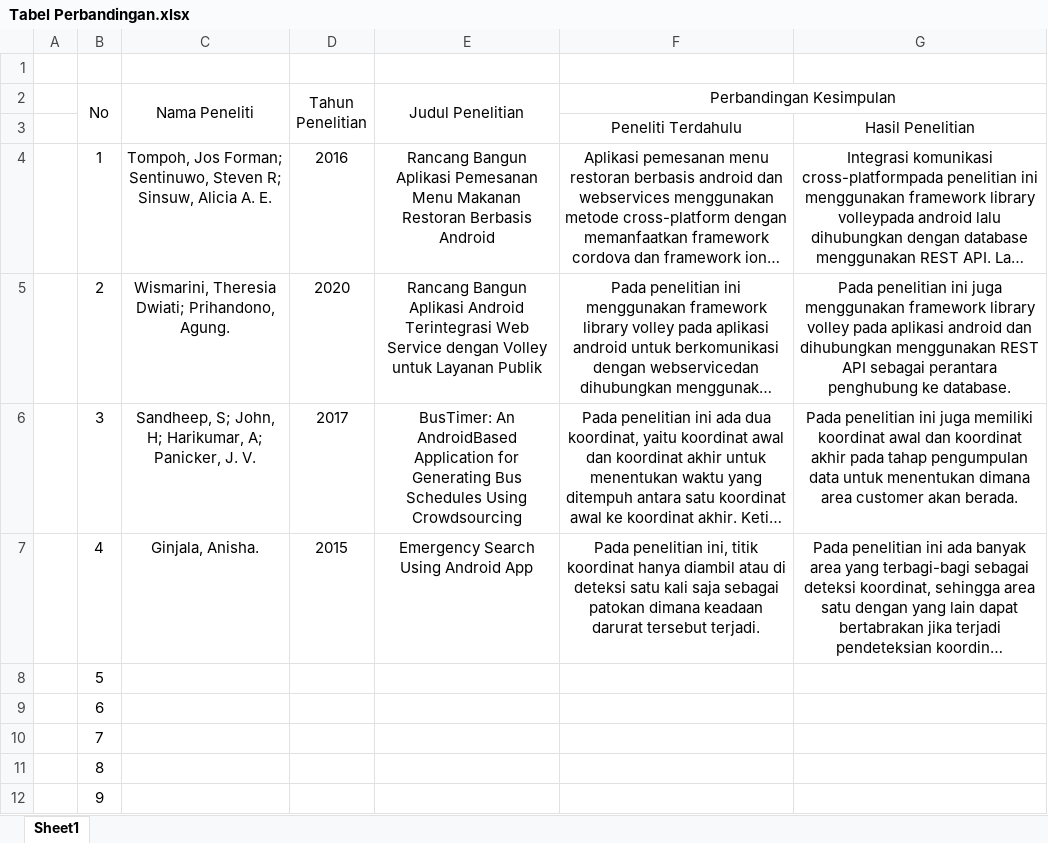
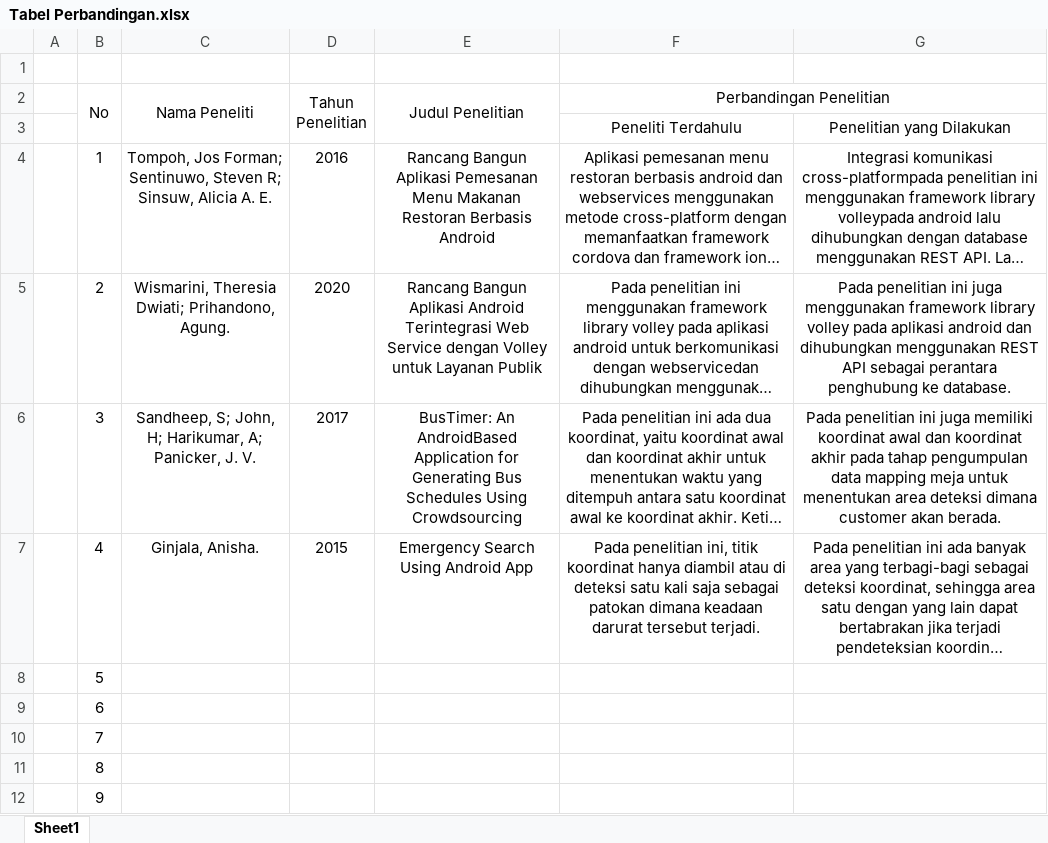
Before and after one commit to Lenz60/PP2, an Excel workbook: Per BAB/Revisi Pendadaran/Tabel Perbandingan.xlsx, sheet Sheet1, drawn as a sheet; only a part is shown; long unchanged cells end in …; values as stored, in another font and other column widths than the file's, no borders; the diff names each change by its address in the sheet, - before the commit and + after, or states it on an @@ line.

Commit message:
Revisi Pendadaran

```diff
--- a/Per BAB/Revisi Pendadaran/Tabel Perbandingan.xlsx (sheet Sheet1)
+++ b/Per BAB/Revisi Pendadaran/Tabel Perbandingan.xlsx (sheet Sheet1)
-F2: Perbandingan Kesimpulan
+F2: Perbandingan Penelitian
-G3: Hasil Penelitian
+G3: Penelitian yang Dilakukan
-G6: …pengumpulan data untuk menentukan dimana area customer akan…
+G6: …pengumpulan data mapping meja untuk menentukan area deteksi dimana customer akan…
```
Also changed, not shown: 2 other files.
